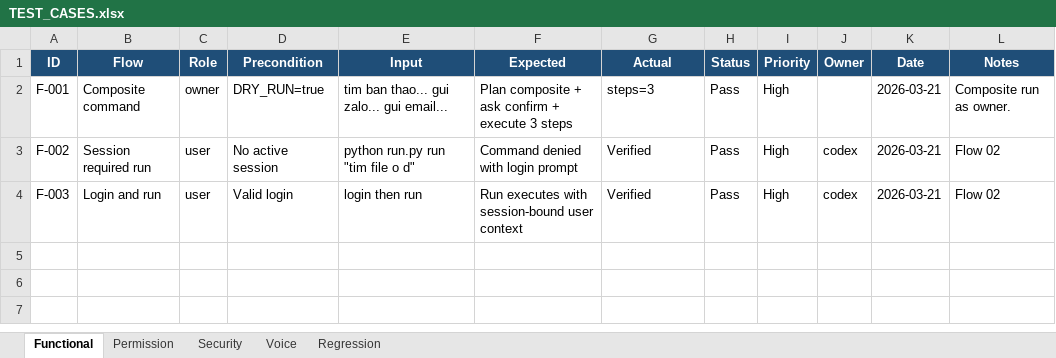
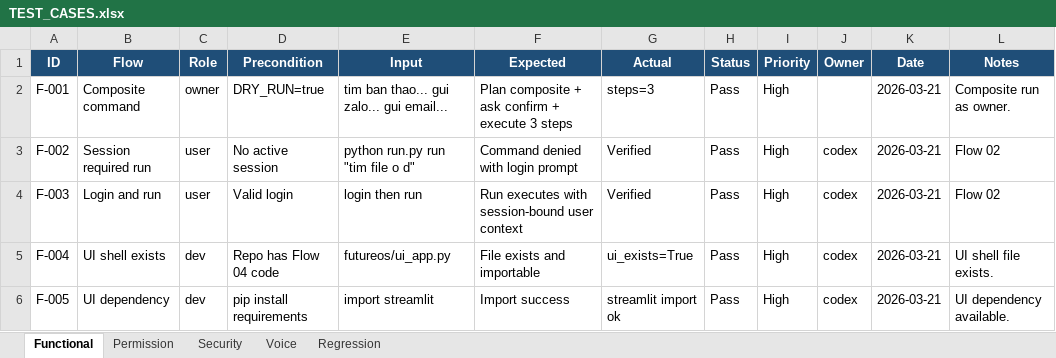
Before and after one commit to August-Trung/August, an Excel workbook: TEST_CASES.xlsx, sheet Functional, drawn as a sheet; values as stored, in another font and other column widths than the file's, no borders; the diff names each change by its address in the sheet, - before the commit and + after, or states it on an @@ line.

Commit message:
feat: add streamlit UI shell and shared execution engine

```diff
--- a/TEST_CASES.xlsx (sheet Functional)
+++ b/TEST_CASES.xlsx (sheet Functional)
+row 5: F-004 | UI shell exists | dev | Repo has Flow 04 code | futureos/ui_app.py | File exists and importable | ui_exists=True | Pass | High | codex | 2026-03-21 | UI shell file exists.
+row 6: F-005 | UI dependency | dev | pip install requirements | import streamlit | Import success | streamlit import ok | Pass | High | codex | 2026-03-21 | UI dependency available.
```
Also changed, not shown: sheet Security, 12 other files.
